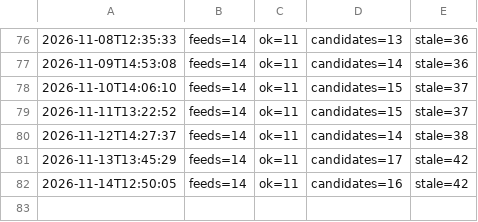
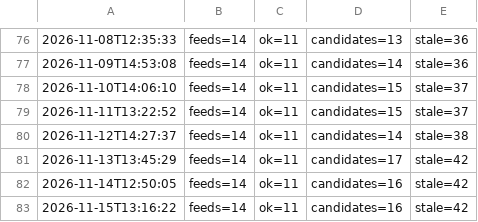
Before and after one commit to onuryamuk/airport-projects-scan, a TSV file: data/scan_log.tsv, drawn as a sheet; only a part is shown, gaps mark what is left out; the diff names each change by its address in the sheet, - before the commit and + after, or states it on an @@ line.

Commit message:
Feed scan 2026-11-15 13:16 UTC

```diff
--- a/data/scan_log.tsv
+++ b/data/scan_log.tsv
+row 83: 2026-11-15T13:16:22 | feeds=14 | ok=11 | candidates=16 | stale=42
```
Also changed, not shown: 7 other files.
